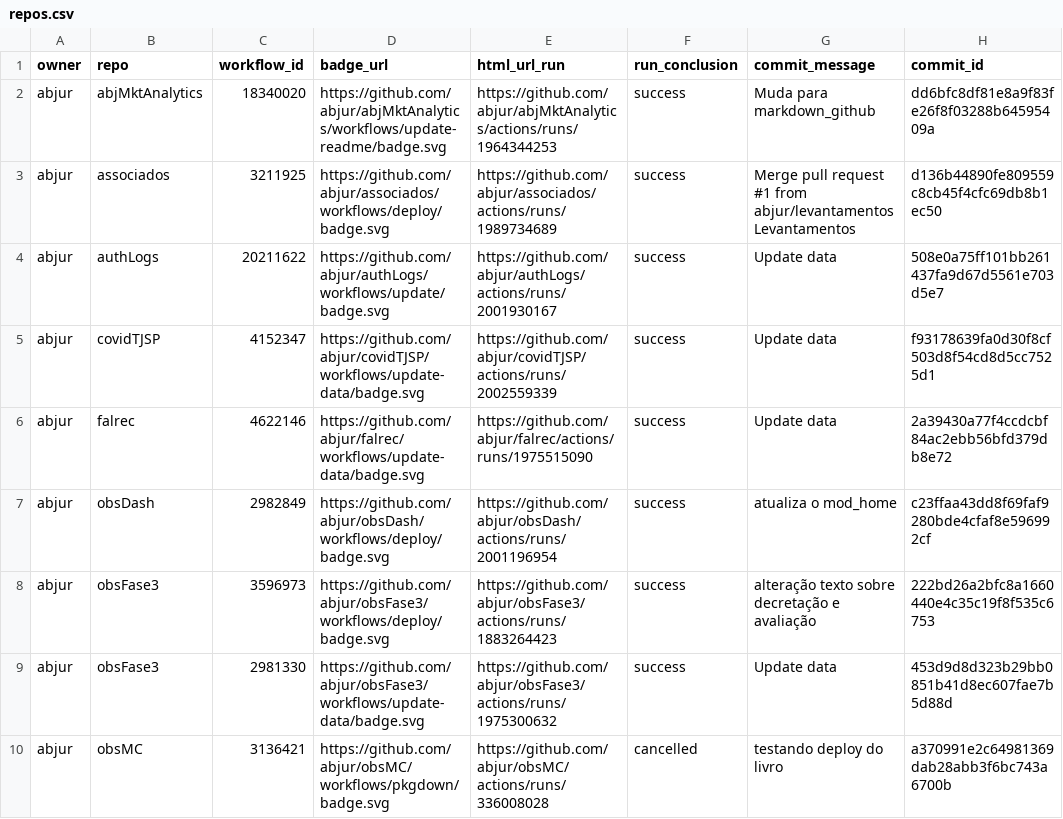
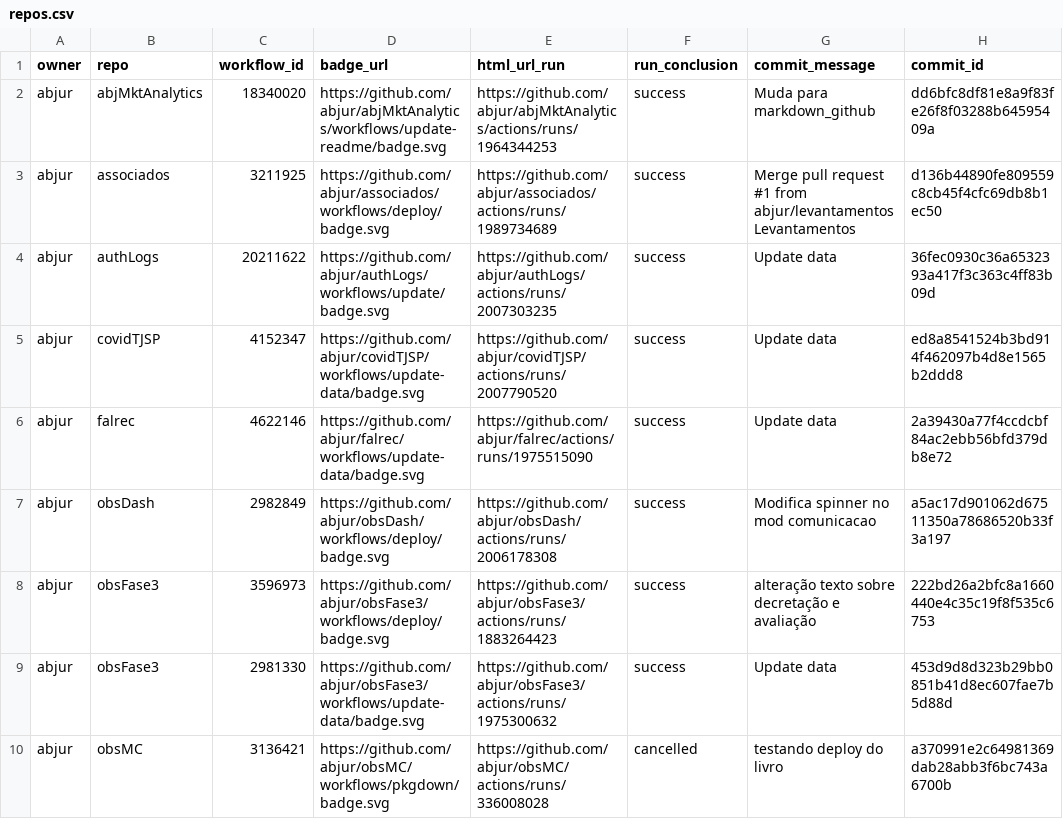
Before and after one commit to abjur/abjStatus, a CSV file: repos.csv, drawn as a sheet; only a part is shown; the diff names each change by its address in the sheet, - before the commit and + after, or states it on an @@ line.

```diff
--- a/repos.csv
+++ b/repos.csv
-E4 (html_url_run): https://github.com/abjur/authLogs/actions/runs/2001930167
+E4 (html_url_run): https://github.com/abjur/authLogs/actions/runs/2007303235
-H4 (commit_id): 508e0a75ff101bb261437fa9d67d5561e703d5e7
+H4 (commit_id): 36fec0930c36a6532393a417f3c363c4ff83b09d
-E5 (html_url_run): https://github.com/abjur/covidTJSP/actions/runs/2002559339
+E5 (html_url_run): https://github.com/abjur/covidTJSP/actions/runs/2007790520
-H5 (commit_id): f93178639fa0d30f8cf503d8f54cd8d5cc7525d1
+H5 (commit_id): ed8a8541524b3bd914f462097b4d8e1565b2ddd8
-E7 (html_url_run): https://github.com/abjur/obsDash/actions/runs/2001196954
+E7 (html_url_run): https://github.com/abjur/obsDash/actions/runs/2006178308
-G7 (commit_message): atualiza o mod_home
+G7 (commit_message): Modifica spinner no mod comunicacao
-H7 (commit_id): c23ffaa43dd8f69faf9280bde4cfaf8e596992cf
+H7 (commit_id): a5ac17d901062d67511350a78686520b33f3a197
```
Also changed, not shown: 1 other file.
